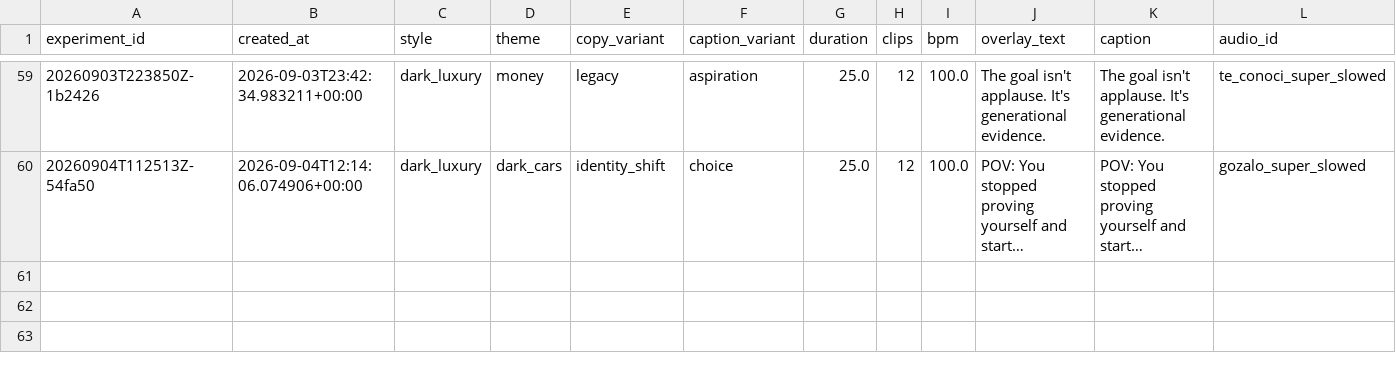
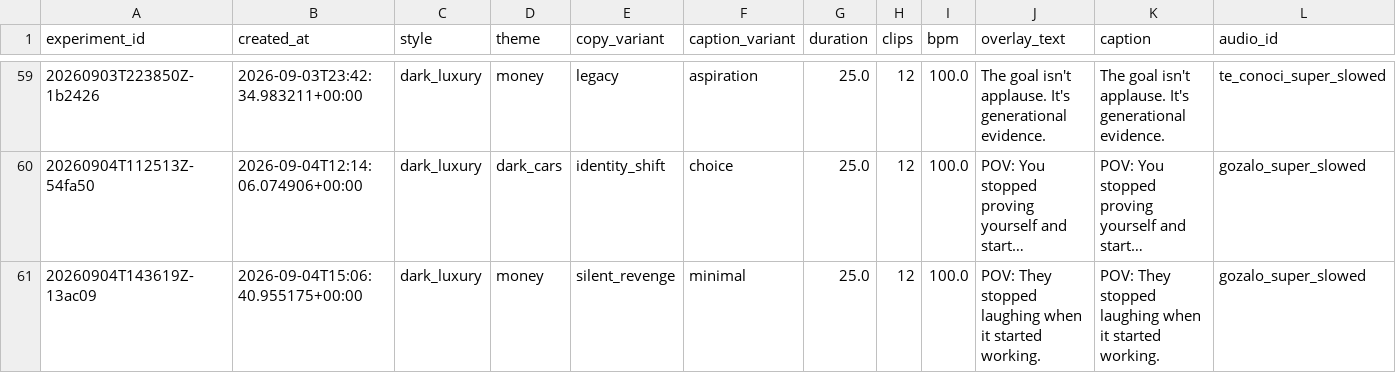
Before and after one commit to Wahb-tech/video-pipeline, a CSV file: data/generated.csv, drawn as a sheet; only a part is shown, gaps mark what is left out; long unchanged cells end in …; rows hold the shown columns only; the diff names each change by its address in the sheet, - before the commit and + after, or states it on an @@ line.

```diff
--- a/data/generated.csv
+++ b/data/generated.csv
+row 61: 20260904T143619Z-13ac09 | 2026-09-04T15:06:40.955175+00:00 | dark_luxury | money | silent_revenge | minimal | 25.0 | 12 | 100.0 | POV: They stopped laughing when it started working. | POV: They stopped laughing when it started working. | gozalo_super_slowed
```
Also changed, not shown: data/used_stock.csv.
